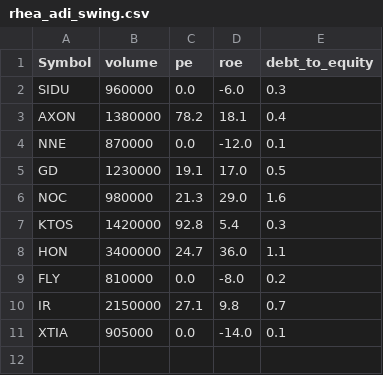
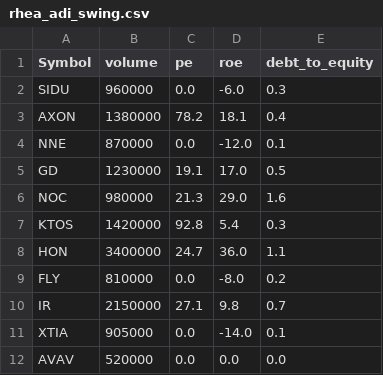
Before and after one commit to winstonwilliamsiii/BBBot, a CSV file: bentley-bot/config/rhea_adi_swing.csv, drawn as a sheet.

Commit message:
COSMIC Signal Engine and Discord update in particular rhea_bot signal

```diff
--- a/bentley-bot/config/rhea_adi_swing.csv
+++ b/bentley-bot/config/rhea_adi_swing.csv
@@ -11 +11,2 @@ IR,2150000,27.1,9.8,0.7
 XTIA,905000,0.0,-14.0,0.1
+AVAV,520000,0.0,0.0,0.0
```
Also changed, not shown: 7 other files.
